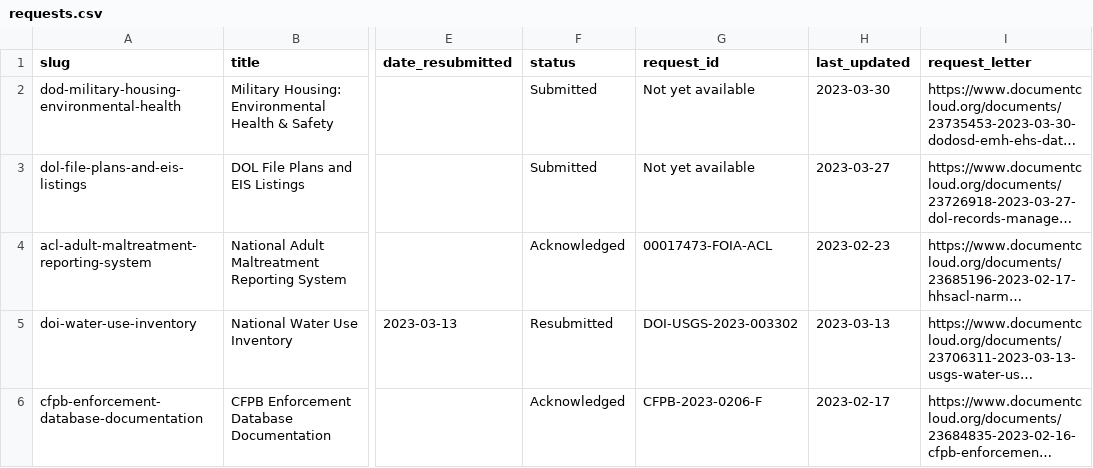
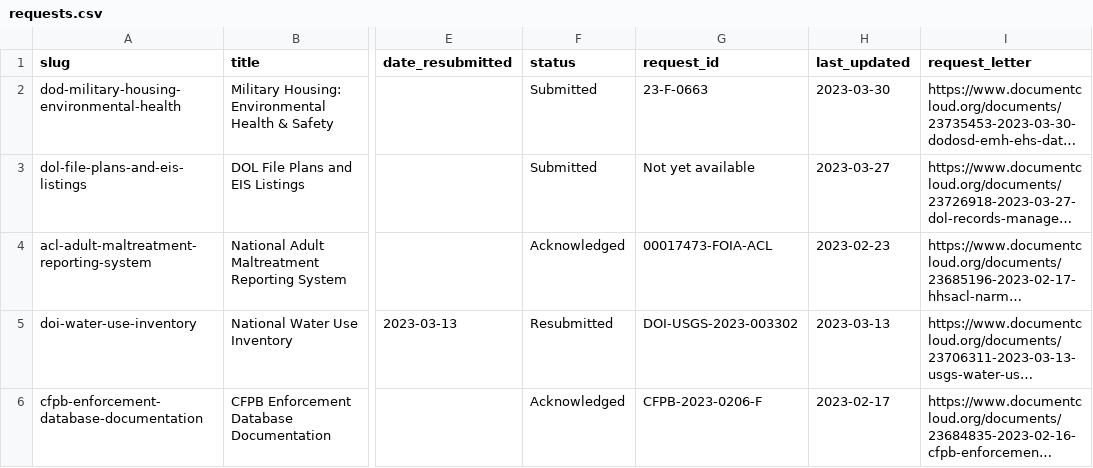
Before and after one commit to data-liberation-project/dlp-metadata, a CSV file: data/requests.csv, drawn as a sheet; only a part is shown, gaps mark what is left out; long unchanged cells end in …; the diff names each change by its address in the sheet, - before the commit and + after, or states it on an @@ line.

Commit message:
Add request ID to dod-military-housing-environmental-health

```diff
--- a/data/requests.csv
+++ b/data/requests.csv
-G2 (request_id): Not yet available
+G2 (request_id): 23-F-0663
```
